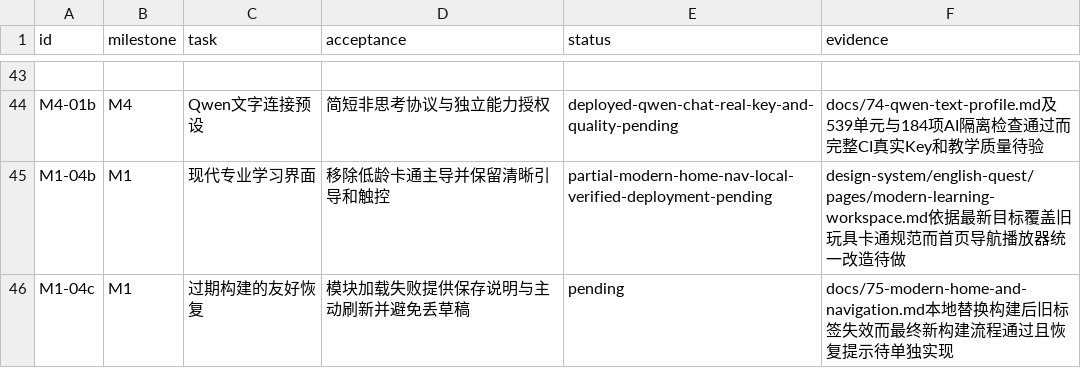
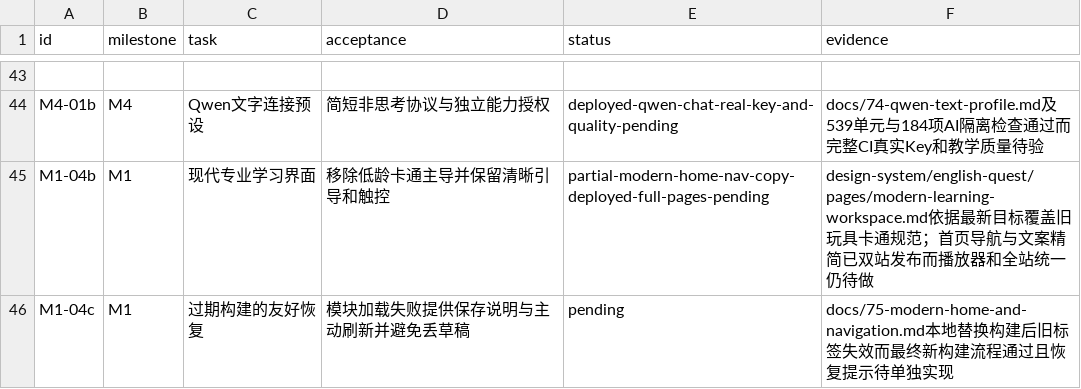
Before and after one commit to windssea/enStudy, a CSV file: docs/development/backlog.csv, drawn as a sheet; only a part is shown, gaps mark what is left out; the diff names each change by its address in the sheet, - before the commit and + after, or states it on an @@ line.

Commit message:
docs: record modern home and concise copy releases [skip ci]

```diff
--- a/docs/development/backlog.csv
+++ b/docs/development/backlog.csv
-E45 (status): partial-modern-home-nav-local-verified-deployment-pending
+E45 (status): partial-modern-home-nav-copy-deployed-full-pages-pending
-F45 (evidence): …规范而首页导航播放器统一改造待做
+F45 (evidence): …规范；首页导航与文案精简已双站发布而播放器和全站统一仍待做
```
Also changed, not shown: 5 other files.
